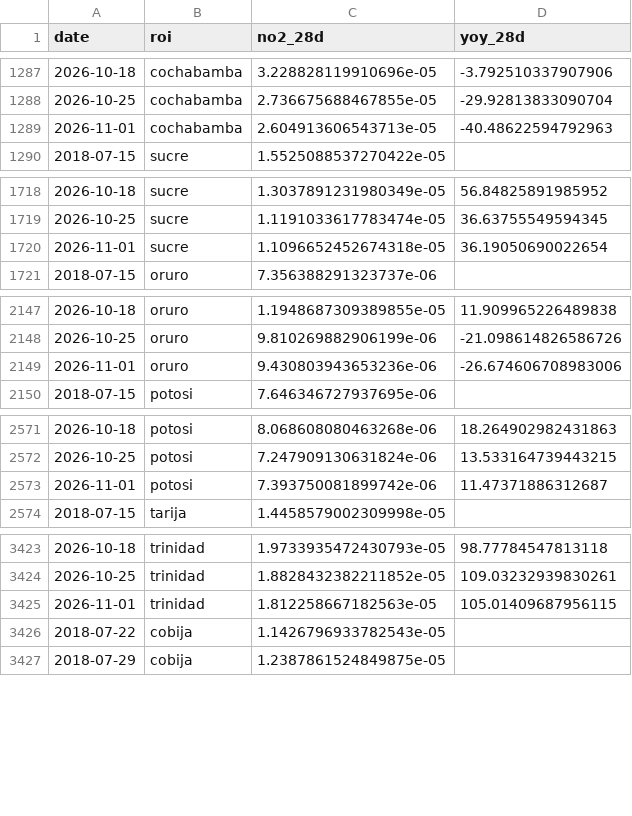
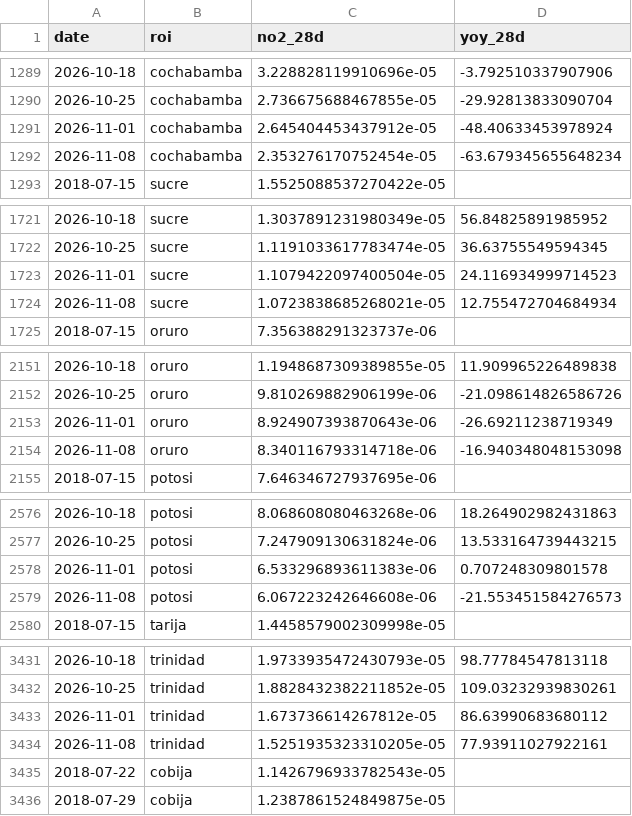
Before and after one commit to wernerhl/smog-tracker, a CSV file: data/weekly/weekly_28d.csv, drawn as a sheet; only a part is shown, gaps mark what is left out; the diff covers the shown part only.

```diff
--- a/data/weekly/weekly_28d.csv
+++ b/data/weekly/weekly_28d.csv
@@ -1288,3 +1290,4 @@ date,roi,no2_28d,yoy_28d
 2026-10-25,cochabamba,2.736675688467855e-05,-29.92813833090704
-2026-11-01,cochabamba,2.604913606543713e-05,-40.48622594792963
+2026-11-01,cochabamba,2.645404453437912e-05,-48.40633453978924
+2026-11-08,cochabamba,2.353276170752454e-05,-63.679345655648234
 2018-07-15,sucre,1.5525088537270422e-05,
@@ -1719,3 +1722,4 @@ date,roi,no2_28d,yoy_28d
 2026-10-25,sucre,1.1191033617783474e-05,36.63755549594345
-2026-11-01,sucre,1.1096652452674318e-05,36.19050690022654
+2026-11-01,sucre,1.1079422097400504e-05,24.116934999714523
+2026-11-08,sucre,1.0723838685268021e-05,12.755472704684934
 2018-07-15,oruro,7.356388291323737e-06,
@@ -2148,3 +2152,4 @@ date,roi,no2_28d,yoy_28d
 2026-10-25,oruro,9.810269882906199e-06,-21.098614826586726
-2026-11-01,oruro,9.430803943653236e-06,-26.674606708983006
+2026-11-01,oruro,8.924907393870643e-06,-26.69211238719349
+2026-11-08,oruro,8.340116793314718e-06,-16.940348048153098
 2018-07-15,potosi,7.646346727937695e-06,
@@ -2572,3 +2577,4 @@ date,roi,no2_28d,yoy_28d
 2026-10-25,potosi,7.247909130631824e-06,13.533164739443215
-2026-11-01,potosi,7.393750081899742e-06,11.47371886312687
+2026-11-01,potosi,6.533296893611383e-06,0.707248309801578
+2026-11-08,potosi,6.067223242646608e-06,-21.553451584276573
 2018-07-15,tarija,1.4458579002309998e-05,
@@ -3424,3 +3432,4 @@ date,roi,no2_28d,yoy_28d
 2026-10-25,trinidad,1.8828432382211852e-05,109.03232939830261
-2026-11-01,trinidad,1.812258667182563e-05,105.01409687956115
+2026-11-01,trinidad,1.673736614267812e-05,86.63990683680112
+2026-11-08,trinidad,1.5251935323310205e-05,77.93911027922161
 2018-07-22,cobija,1.1426796933782543e-05,
```
Also changed, not shown: 9 added rows and 6 edited cells elsewhere in this file, data/monthly/centered_12m.csv, data/monthly/monthly_no2.csv, 4 other files.
